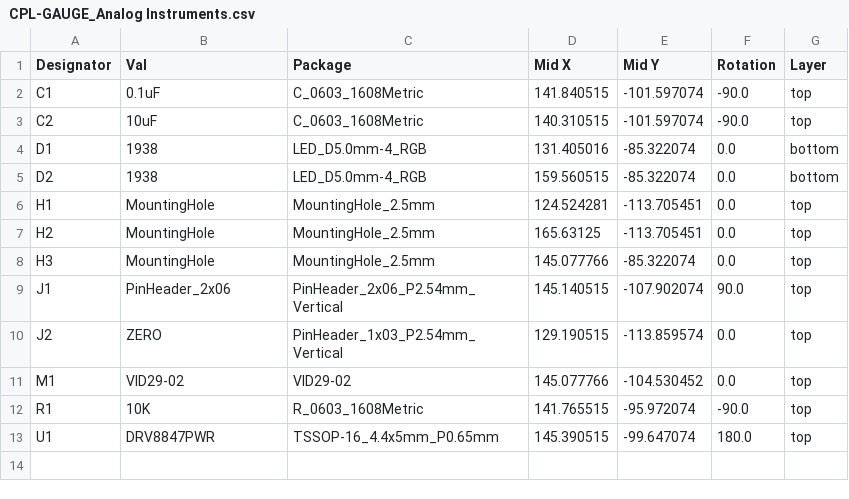
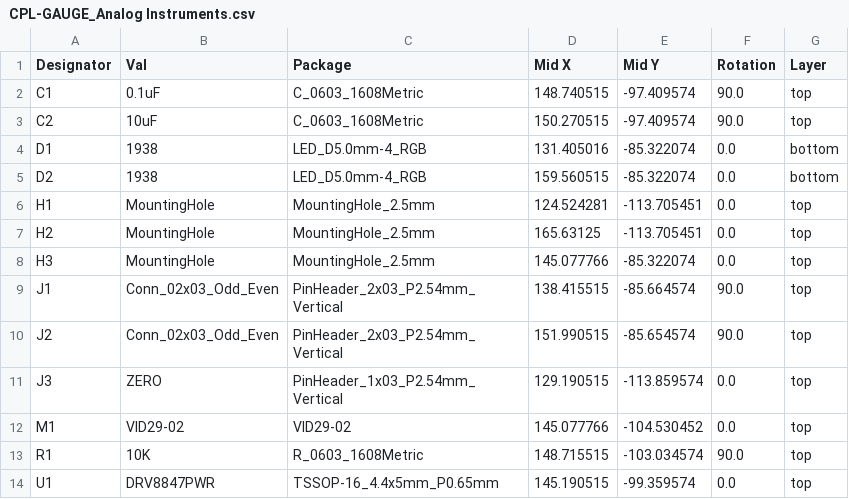
Before and after one commit to adamapell/OpenHornet, a CSV file: ECAD/PCBs/Functional PCBs/GAUGE_Analog Instruments/JLCPCB/production_files/CPL-GAUGE_Analog Instruments.csv, drawn as a sheet.

Commit message:
Update analog gauge and interconnect to correct pin interference with micro stepper

```diff
--- a/ECAD/PCBs/Functional PCBs/GAUGE_Analog Instruments/JLCPCB/production_files/CPL-GAUGE_Analog Instruments.csv
+++ b/ECAD/PCBs/Functional PCBs/GAUGE_Analog Instruments/JLCPCB/production_files/CPL-GAUGE_Analog Instruments.csv
@@ -1,4 +1,4 @@
 Designator,Val,Package,Mid X,Mid Y,Rotation,Layer
-C1,0.1uF,C_0603_1608Metric,141.840515,-101.597074,-90.0,top
-C2,10uF,C_0603_1608Metric,140.310515,-101.597074,-90.0,top
+C1,0.1uF,C_0603_1608Metric,148.740515,-97.409574,90.0,top
+C2,10uF,C_0603_1608Metric,150.270515,-97.409574,90.0,top
 D1,1938,LED_D5.0mm-4_RGB,131.405016,-85.322074,0.0,bottom
@@ -8,6 +8,7 @@ H2,MountingHole,MountingHole_2.5mm,165.63125,-113.705451,0.0,top
 H3,MountingHole,MountingHole_2.5mm,145.077766,-85.322074,0.0,top
-J1,PinHeader_2x06,PinHeader_2x06_P2.54mm_Vertical,145.140515,-107.902074,90.0,top
-J2,ZERO,PinHeader_1x03_P2.54mm_Vertical,129.190515,-113.859574,0.0,top
+J1,Conn_02x03_Odd_Even,PinHeader_2x03_P2.54mm_Vertical,138.415515,-85.664574,90.0,top
+J2,Conn_02x03_Odd_Even,PinHeader_2x03_P2.54mm_Vertical,151.990515,-85.654574,90.0,top
+J3,ZERO,PinHeader_1x03_P2.54mm_Vertical,129.190515,-113.859574,0.0,top
 M1,VID29-02,VID29-02,145.077766,-104.530452,0.0,top
-R1,10K,R_0603_1608Metric,141.765515,-95.972074,-90.0,top
-U1,DRV8847PWR,TSSOP-16_4.4x5mm_P0.65mm,145.390515,-99.647074,180.0,top
+R1,10K,R_0603_1608Metric,148.715515,-103.034574,90.0,top
+U1,DRV8847PWR,TSSOP-16_4.4x5mm_P0.65mm,145.190515,-99.359574,0.0,top
```
Also changed, not shown: ECAD/PCBs/Functional PCBs/GAUGE_Analog Instruments/JLCPCB/production_files/BOM-GAUGE_Analog Instruments.csv, release/OHE_Electronics/OHC0007-14 - PCB, 2 IN GAUGE STEPPER/BOM-GAUGE_Analog Instruments.csv, 28 other files.
